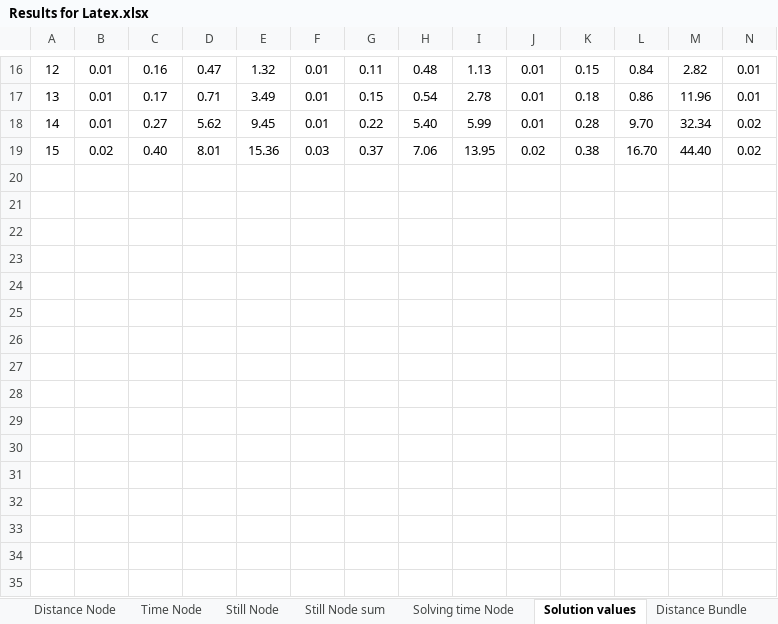
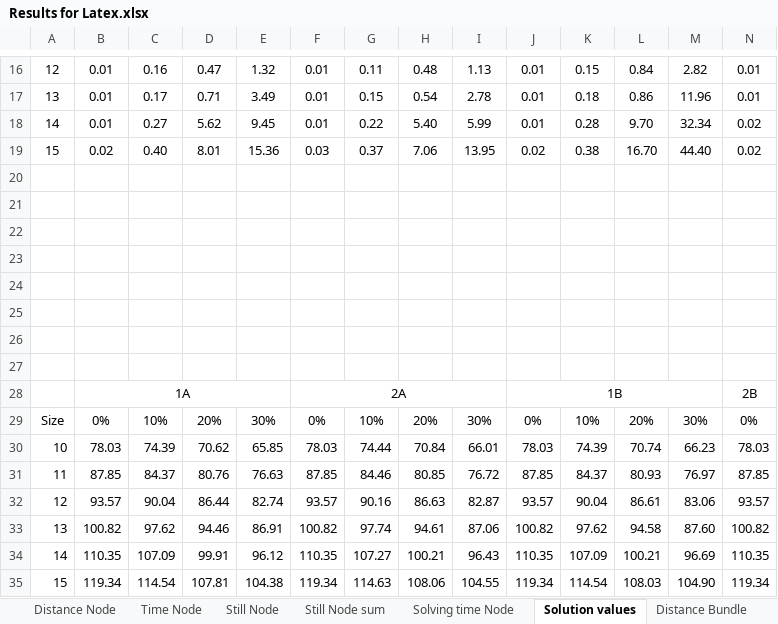
Before and after one commit to anaherthel/sarpfiles, an Excel workbook: LastTests/Results for Latex.xlsx, sheet Solution values, drawn as a sheet; only a part is shown, gaps mark what is left out; values as stored, in another font and other column widths than the file's, no borders; rows hold the shown columns only; the diff names each change by its address in the sheet, - before the commit and + after, or states it on an @@ line.

```diff
--- a/LastTests/Results for Latex.xlsx (sheet Solution values)
+++ b/LastTests/Results for Latex.xlsx (sheet Solution values)
+row 20: (empty)
+row 21: (empty)
+row 22: (empty)
+row 23: (empty)
+row 24: (empty)
+row 25: (empty)
+row 26: (empty)
+row 27: (empty)
+row 28:  | 1A |  |  |  | 2A |  |  |  | 1B |  |  |  | 2B
+row 29: Size | 0% | 10% | 20% | 30% | 0% | 10% | 20% | 30% | 0% | 10% | 20% | 30% | 0%
+row 30: 10 | 78.03 | 74.39 | 70.62 | 65.85 | 78.03 | 74.44 | 70.84 | 66.01 | 78.03 | 74.39 | 70.74 | 66.23 | 78.03
+row 31: 11 | 87.85 | 84.37 | 80.76 | 76.63 | 87.85 | 84.46 | 80.85 | 76.72 | 87.85 | 84.37 | 80.93 | 76.97 | 87.85
+row 32: 12 | 93.57 | 90.04 | 86.44 | 82.74 | 93.57 | 90.16 | 86.63 | 82.87 | 93.57 | 90.04 | 86.61 | 83.06 | 93.57
+row 33: 13 | 100.82 | 97.62 | 94.46 | 86.91 | 100.82 | 97.74 | 94.61 | 87.06 | 100.82 | 97.62 | 94.58 | 87.60 | 100.82
+row 34: 14 | 110.35 | 107.09 | 99.91 | 96.12 | 110.35 | 107.27 | 100.21 | 96.43 | 110.35 | 107.09 | 100.21 | 96.69 | 110.35
+row 35: 15 | 119.34 | 114.54 | 107.81 | 104.38 | 119.34 | 114.63 | 108.06 | 104.55 | 119.34 | 114.54 | 108.03 | 104.90 | 119.34
```
Also changed, not shown: 28 other files.
